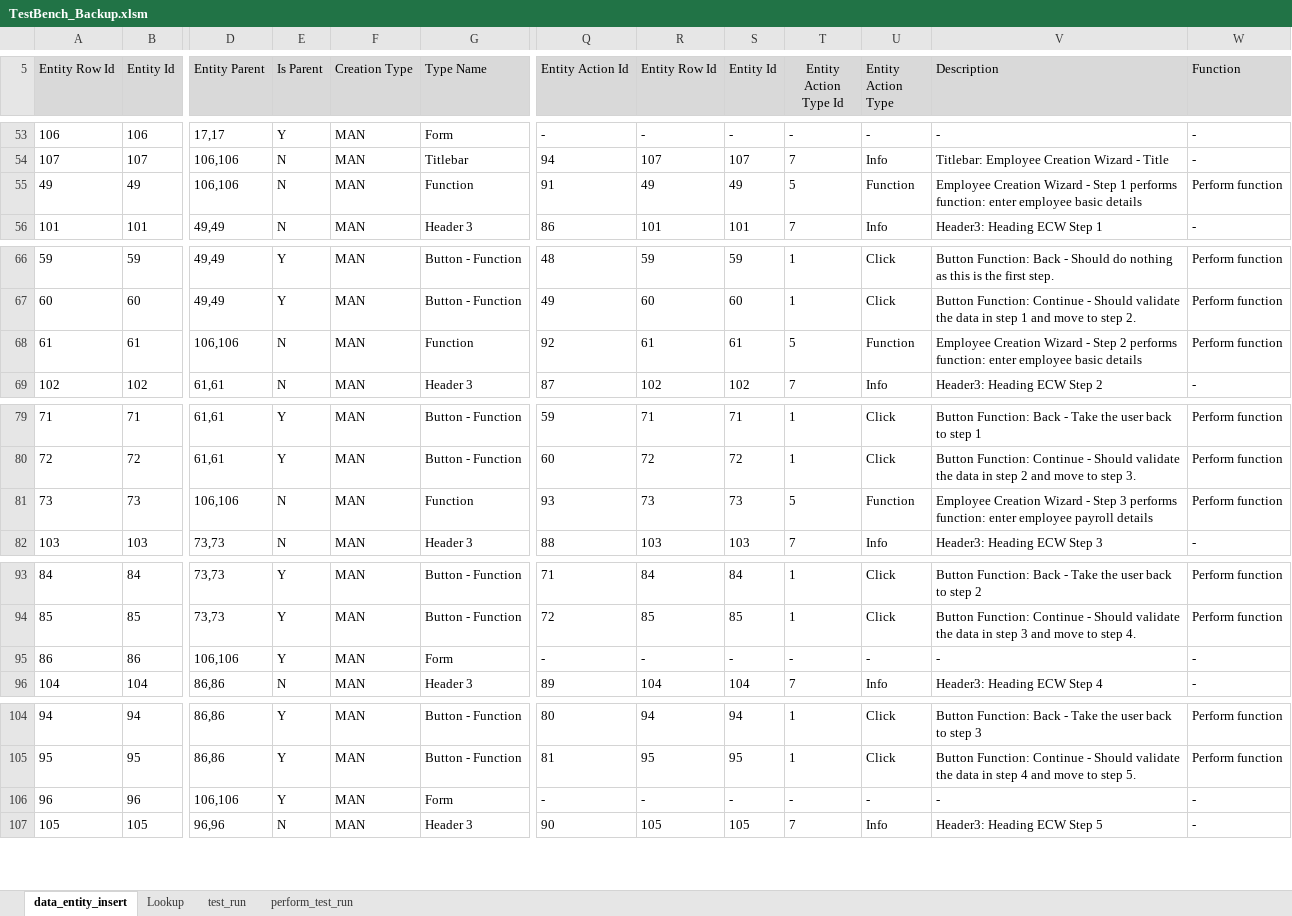
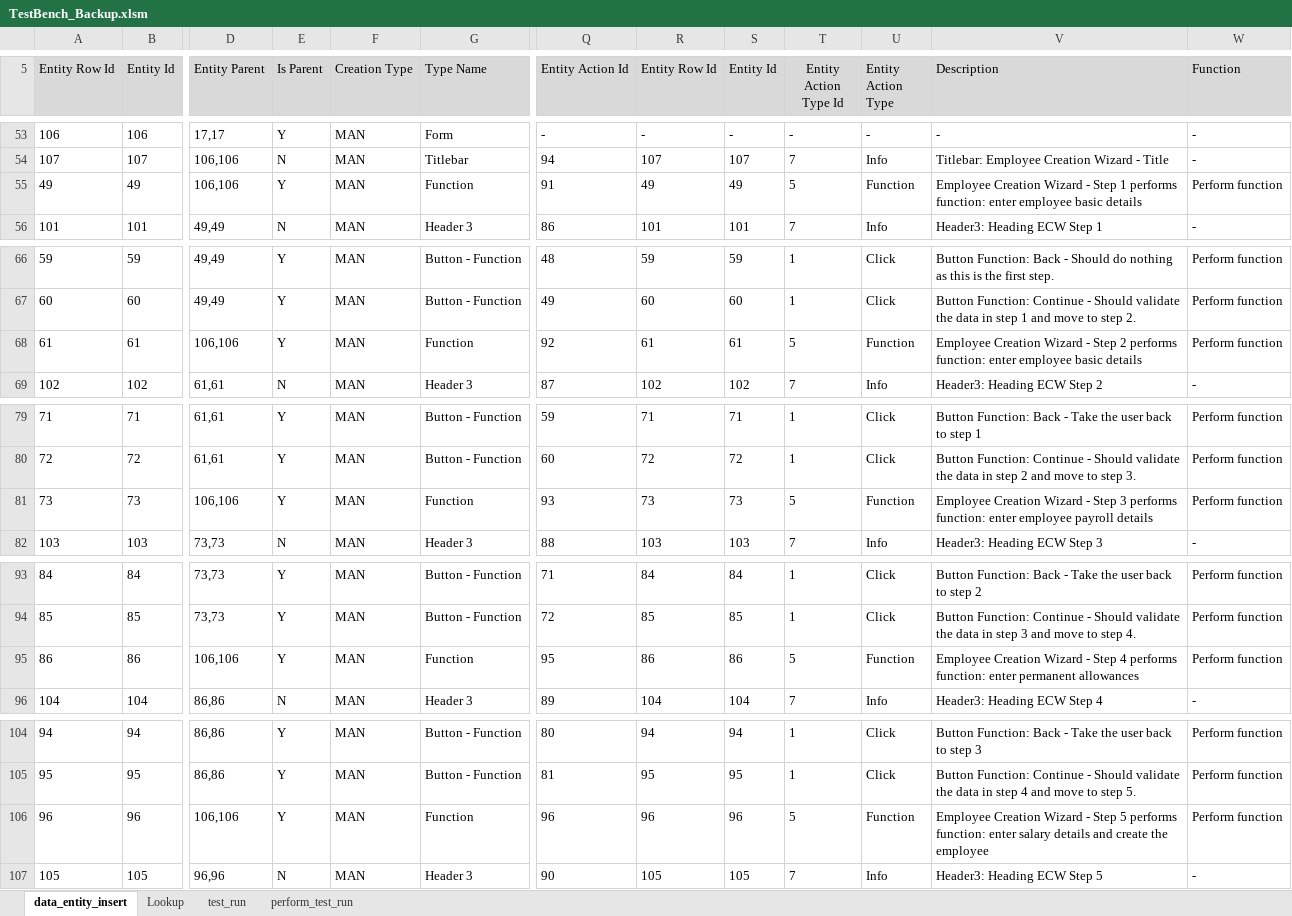
Before and after one commit to sebrown0/TB_Backup, an Excel workbook: TestBench_Backup.xlsm, sheet data_entity_insert, drawn as a sheet; only a part is shown, gaps mark what is left out; values as stored, in another font and other column widths than the file's, no borders; charts and pictures not drawn; the diff names each change by its address in the sheet, - before the commit and + after, or states it on an @@ line.

```diff
--- a/TestBench_Backup.xlsm (sheet data_entity_insert)
+++ b/TestBench_Backup.xlsm (sheet data_entity_insert)
-E55 (Is Parent): N
+E55 (Is Parent): Y
-E68 (Is Parent): N
+E68 (Is Parent): Y
-E81 (Is Parent): N
+E81 (Is Parent): Y
-G95 (Type Name): Form
+G95 (Type Name): Function
-Q95 (Entity Action Id): -
+Q95 (Entity Action Id): 95
-R95 (Entity Row Id): -
+R95 (Entity Row Id): 86
-S95 (Entity Id): -
+S95 (Entity Id): 86
-T95 (Entity Action Type Id): -
+T95 (Entity Action Type Id): 5
-U95 (Entity Action Type): -
+U95 (Entity Action Type): Function
-V95 (Description): -
+V95 (Description): Employee Creation Wizard - Step 4 performs function: enter permanent allowances
-W95 (Function): -
+W95 (Function): Perform function
-G106 (Type Name): Form
+G106 (Type Name): Function
-Q106 (Entity Action Id): -
+Q106 (Entity Action Id): 96
-R106 (Entity Row Id): -
+R106 (Entity Row Id): 96
-S106 (Entity Id): -
+S106 (Entity Id): 96
-T106 (Entity Action Type Id): -
+T106 (Entity Action Type Id): 5
-U106 (Entity Action Type): -
+U106 (Entity Action Type): Function
-V106 (Description): -
+V106 (Description): Employee Creation Wizard - Step 5 performs function: enter salary details and create the employee
-W106 (Function): -
+W106 (Function): Perform function
```
Also changed, not shown: sheet Lookup, charts or pictures, 4 other files.
